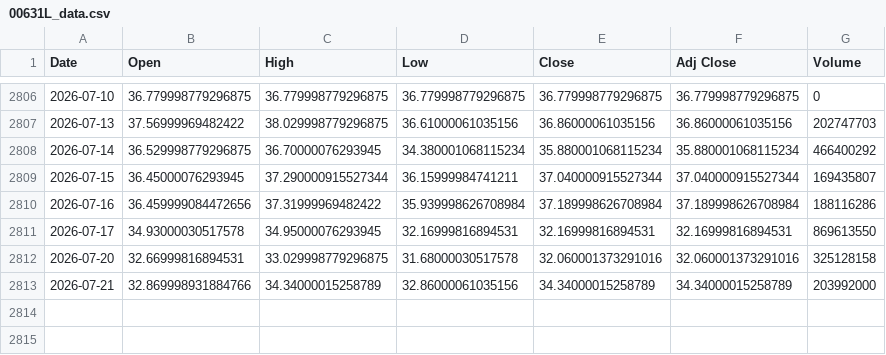
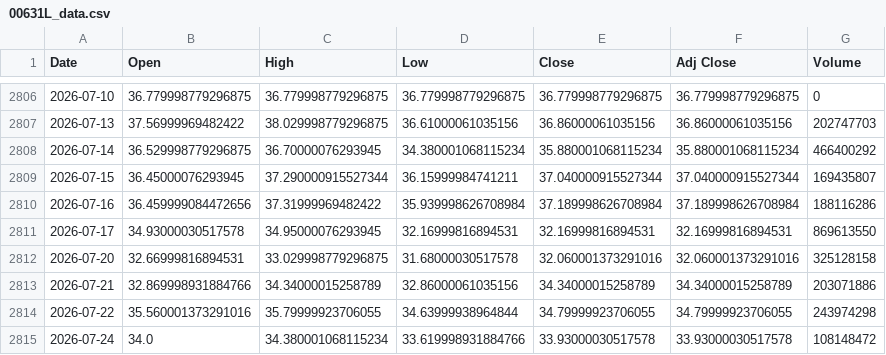
Before and after one commit to steven4dev/ETF-dca-backtest, a CSV file: 00631L_data.csv, drawn as a sheet; only a part is shown, gaps mark what is left out.

```diff
--- a/00631L_data.csv
+++ b/00631L_data.csv
@@ -2812,2 +2812,4 @@
 2026-07-20,32.66999816894531,33.029998779296875,31.68000030517578,32.060001373291016,32.060001373291016,325128158
-2026-07-21,32.869998931884766,34.34000015258789,32.86000061035156,34.34000015258789,34.34000015258789,203992000
+2026-07-21,32.869998931884766,34.34000015258789,32.86000061035156,34.34000015258789,34.34000015258789,203071886
+2026-07-22,35.560001373291016,35.79999923706055,34.63999938964844,34.79999923706055,34.79999923706055,243974298
+2026-07-24,34.0,34.380001068115234,33.619998931884766,33.93000030517578,33.93000030517578,108148472
```
Also changed, not shown: 0050_data.csv, 00685L_data.csv, 20 other files.
